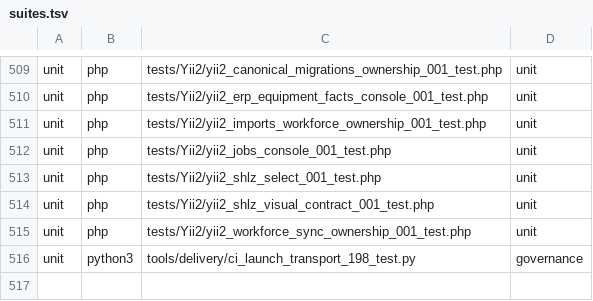
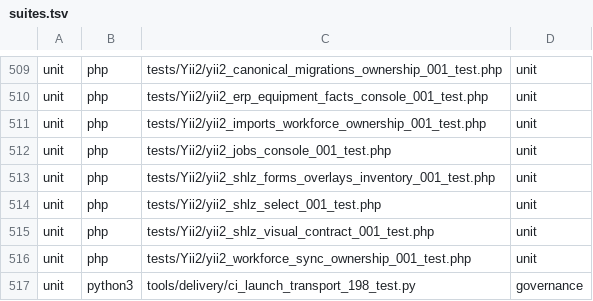
Before and after one commit to Antropophag/fmonitor-2, a TSV file: tools/verification/suites.tsv, drawn as a sheet; only a part is shown, gaps mark what is left out; the diff names each change by its address in the sheet, - before the commit and + after, or states it on an @@ line.

Commit message:
test: complete visual contract Gate 3 matrix

```diff
--- a/tools/verification/suites.tsv
+++ b/tools/verification/suites.tsv
+row 513: unit | php | tests/Yii2/yii2_shlz_forms_overlays_inventory_001_test.php | unit
```
Also changed, not shown: 6 other files.
